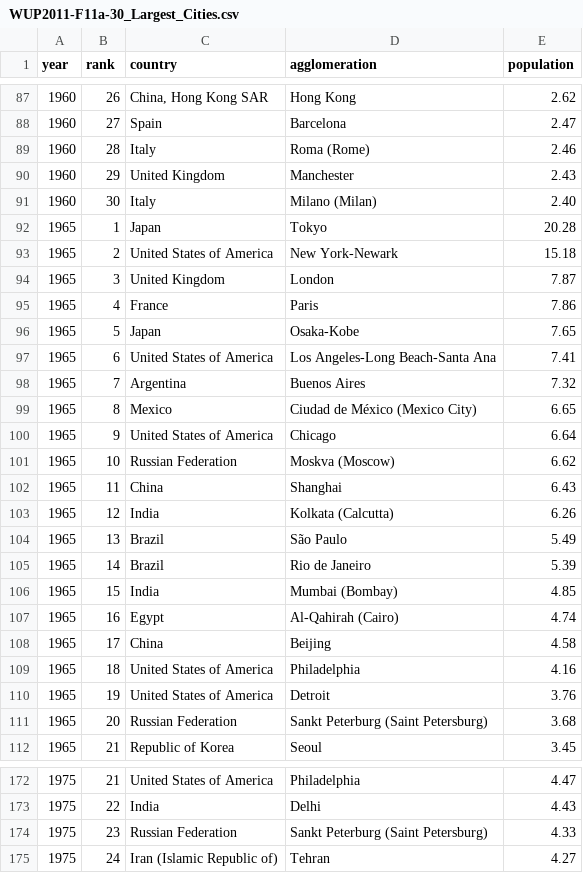
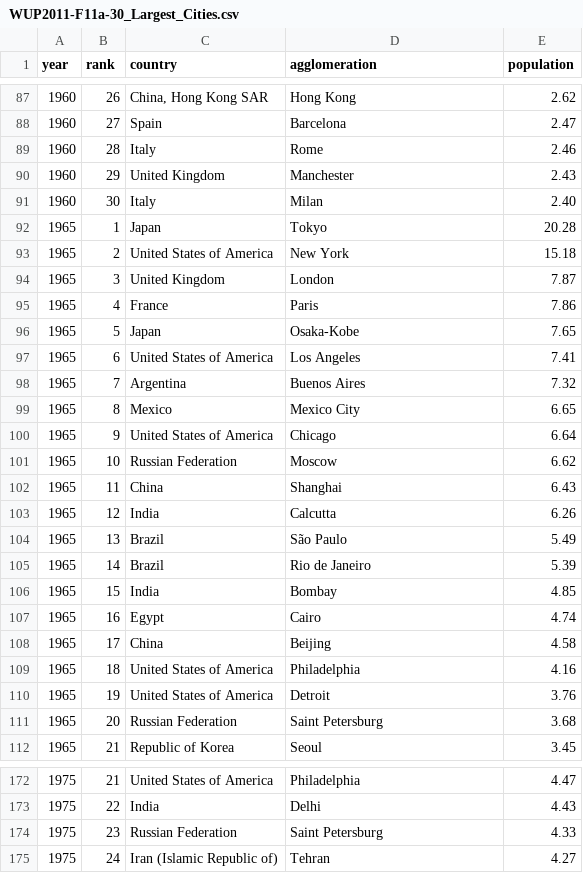
Before and after one commit to deciob/wup, a CSV file: app/data/WUP2011-F11a-30_Largest_Cities.csv, drawn as a sheet; only a part is shown, gaps mark what is left out; the diff covers the shown part only.

```diff
--- a/app/data/WUP2011-F11a-30_Largest_Cities.csv
+++ b/app/data/WUP2011-F11a-30_Largest_Cities.csv
@@ -88,7 +88,7 @@ year,rank,country,agglomeration,population
 1960,27,Spain,Barcelona,2.47
-1960,28,Italy,Roma (Rome),2.46
+1960,28,Italy,Rome,2.46
 1960,29,United Kingdom,Manchester,2.43
-1960,30,Italy,Milano (Milan),2.40
+1960,30,Italy,Milan,2.40
 1965,1,Japan,Tokyo,20.28
-1965,2,United States of America,New York-Newark,15.18
+1965,2,United States of America,New York,15.18
 1965,3,United Kingdom,London,7.87
@@ -96,13 +96,13 @@ year,rank,country,agglomeration,population
 1965,5,Japan,Osaka-Kobe,7.65
-1965,6,United States of America,Los Angeles-Long Beach-Santa Ana,7.41
+1965,6,United States of America,Los Angeles,7.41
 1965,7,Argentina,Buenos Aires,7.32
-1965,8,Mexico,Ciudad de México (Mexico City),6.65
+1965,8,Mexico,Mexico City,6.65
 1965,9,United States of America,Chicago,6.64
-1965,10,Russian Federation,Moskva (Moscow),6.62
+1965,10,Russian Federation,Moscow,6.62
 1965,11,China,Shanghai,6.43
-1965,12,India,Kolkata (Calcutta),6.26
+1965,12,India,Calcutta,6.26
 1965,13,Brazil,São Paulo,5.49
 1965,14,Brazil,Rio de Janeiro,5.39
-1965,15,India,Mumbai (Bombay),4.85
-1965,16,Egypt,Al-Qahirah (Cairo),4.74
+1965,15,India,Bombay,4.85
+1965,16,Egypt,Cairo,4.74
 1965,17,China,Beijing,4.58
@@ -110,3 +110,3 @@ year,rank,country,agglomeration,population
 1965,19,United States of America,Detroit,3.76
-1965,20,Russian Federation,Sankt Peterburg (Saint Petersburg),3.68
+1965,20,Russian Federation,Saint Petersburg,3.68
 1965,21,Republic of Korea,Seoul,3.45
@@ -173,3 +173,3 @@ year,rank,country,agglomeration,population
 1975,22,India,Delhi,4.43
-1975,23,Russian Federation,Sankt Peterburg (Saint Petersburg),4.33
+1975,23,Russian Federation,Saint Petersburg,4.33
 1975,24,Iran (Islamic Republic of),Tehran,4.27
```
Also changed, not shown: 124 edited cells elsewhere in this file, 24 other files.
